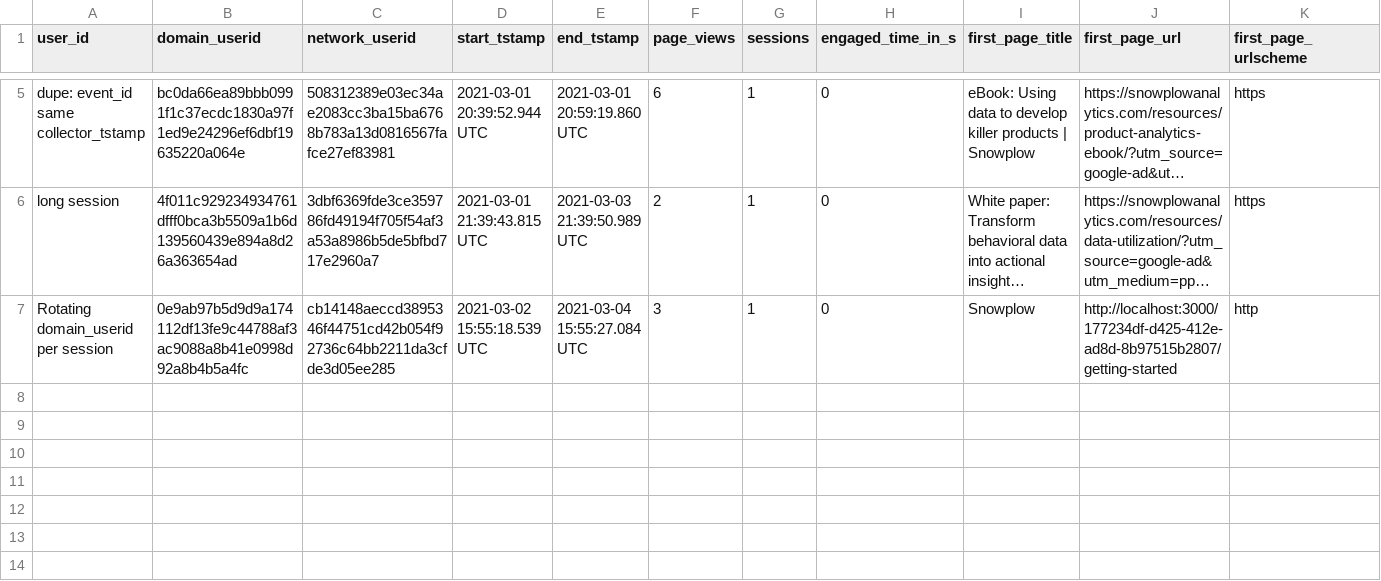
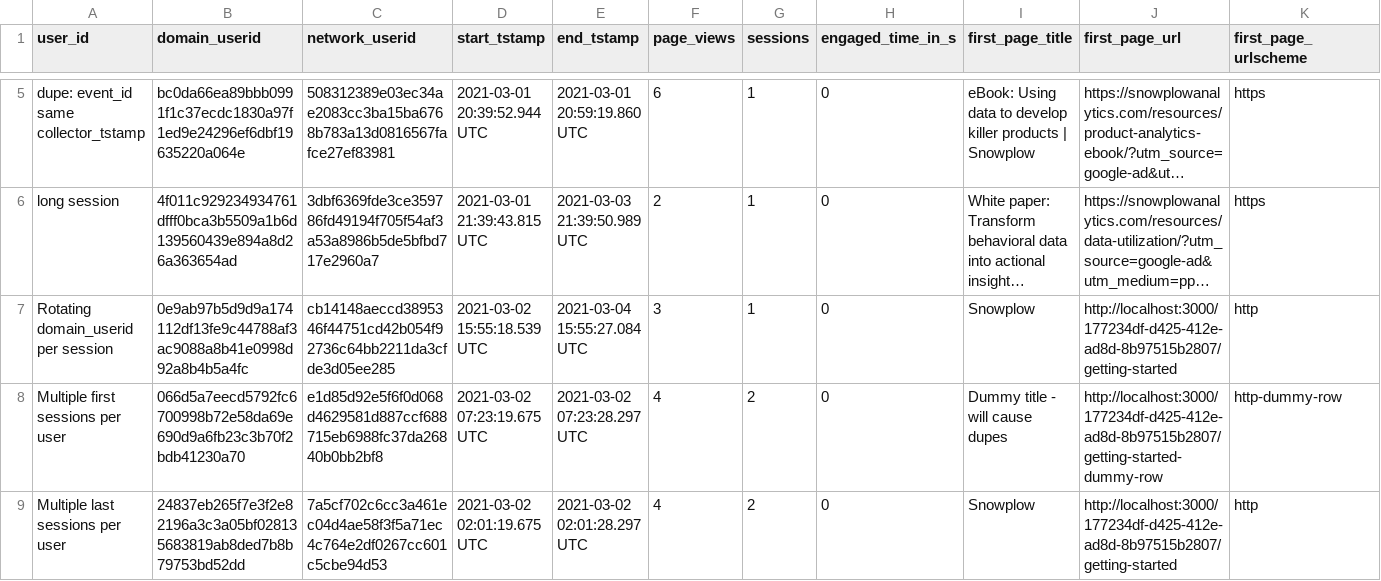
Before and after one commit to snowplow/dbt-snowplow-web, a CSV file: integration_tests/data/expected/bigquery/snowplow_web_users_expected.csv, drawn as a sheet; only a part is shown, gaps mark what is left out; long unchanged cells end in …; rows hold the shown columns only; the diff names each change by its address in the sheet, - before the commit and + after, or states it on an @@ line.

```diff
--- a/integration_tests/data/expected/bigquery/snowplow_web_users_expected.csv
+++ b/integration_tests/data/expected/bigquery/snowplow_web_users_expected.csv
+row 8: Multiple first sessions per user | 066d5a7eecd5792fc6700998b72e58da69e690d9a6fb23c3b70f2bdb41230a70 | e1d85d92e5f6f0d068d4629581d887ccf688715eb6988fc37da26840b0bb2bf8 | 2021-03-02 07:23:19.675 UTC | 2021-03-02 07:23:28.297 UTC | 4 | 2 | 0 | Dummy title - will cause dupes | http://localhost:3000/177234df-d425-412e-ad8d-8b97515b2807/getting-started-dummy-row | http-dummy-row
+row 9: Multiple last sessions per user | 24837eb265f7e3f2e82196a3c3a05bf028135683819ab8ded7b8b79753bd52dd | 7a5cf702c6cc3a461ec04d4ae58f3f5a71ec4c764e2df0267cc601c5cbe94d53 | 2021-03-02 02:01:19.675 UTC | 2021-03-02 02:01:28.297 UTC | 4 | 2 | 0 | Snowplow | http://localhost:3000/177234df-d425-412e-ad8d-8b97515b2807/getting-started | http
```
Also changed, not shown: integration_tests/data/expected/bigquery/snowplow_web_sessions_expected.csv, integration_tests/data/expected/redshift/snowplow_web_sessions_expected.csv, 9 other files.
